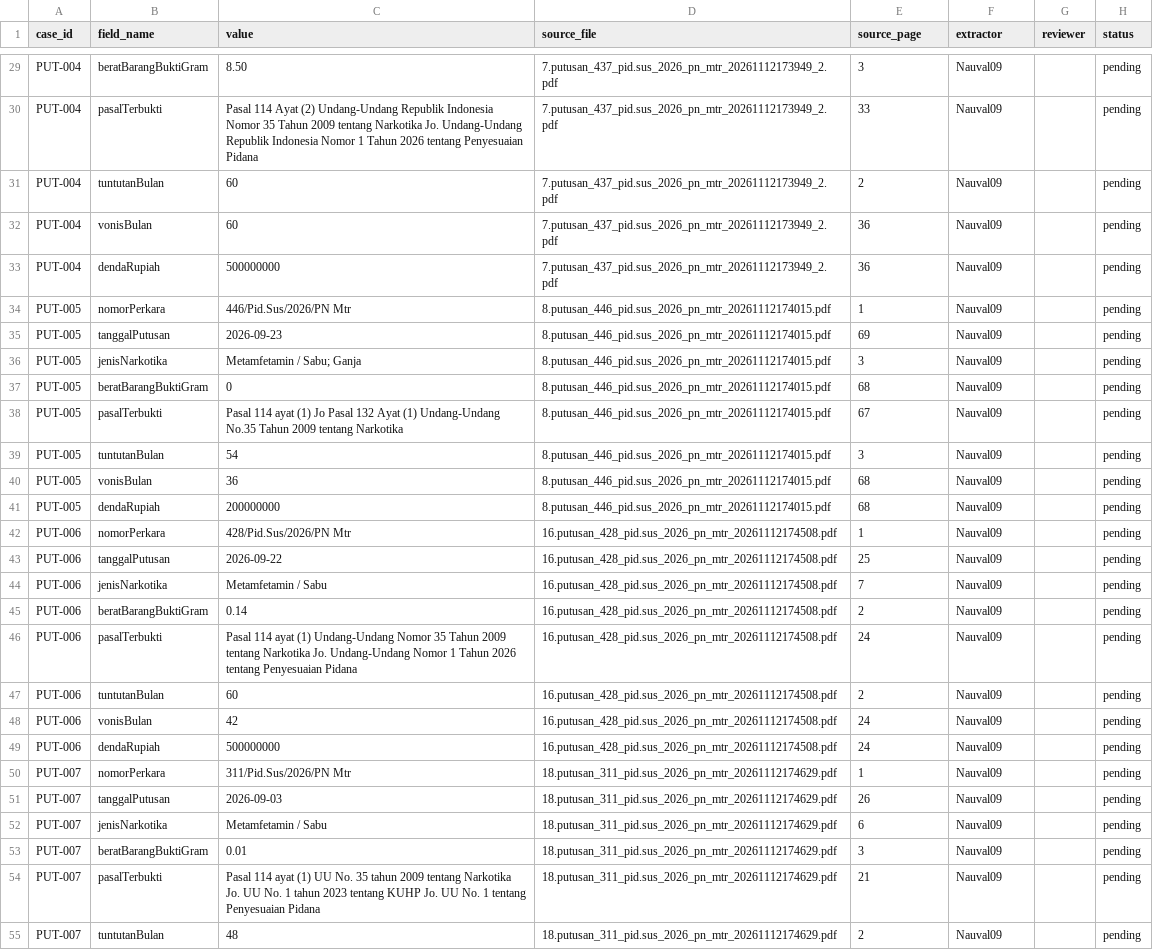
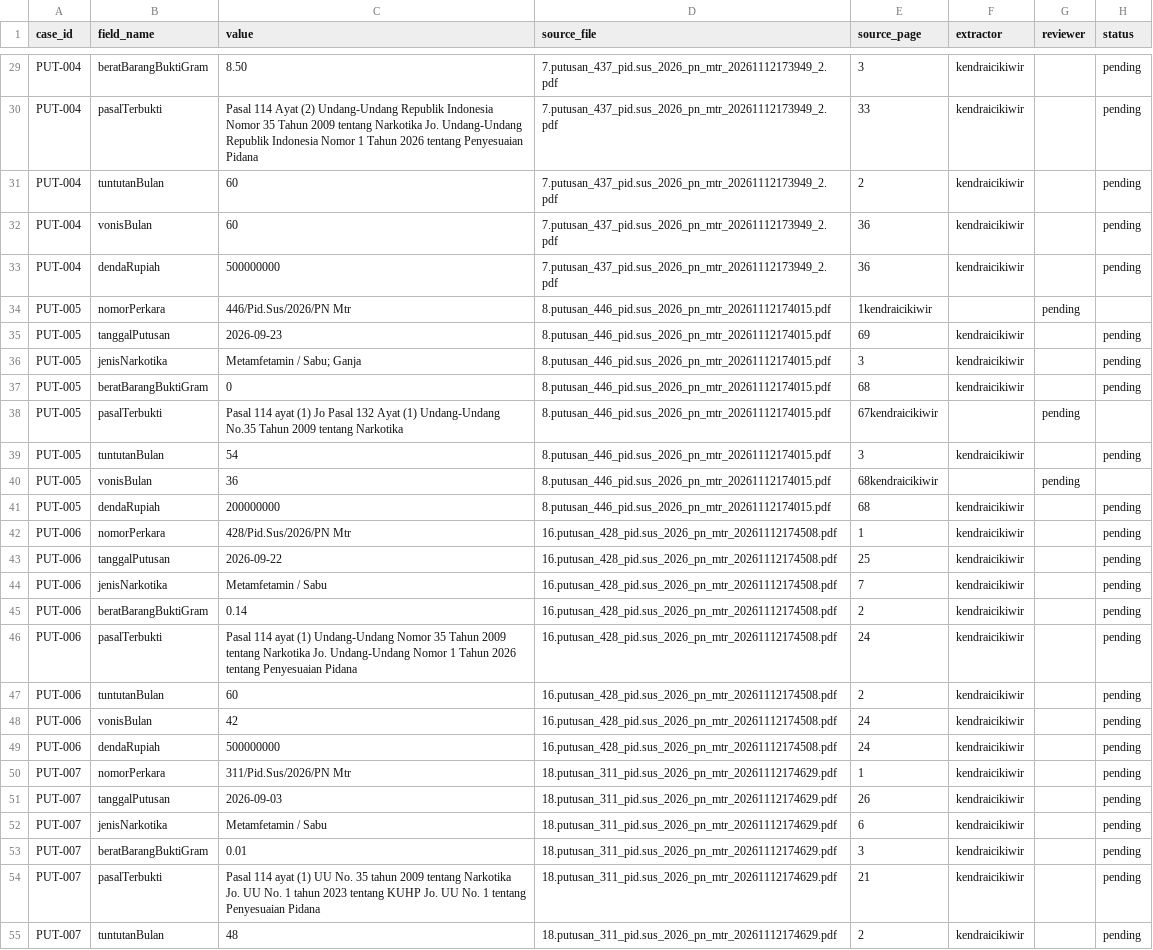
Before and after one commit to Nauval09/uts-struktur-data-narkotika-kelompok-20, a CSV file: docs/data-provenance.csv, drawn as a sheet; only a part is shown, gaps mark what is left out; the diff covers the shown part only; the diff names each change by its address in the sheet, - before the commit and + after, or states it on an @@ line.

```diff
--- a/docs/data-provenance.csv
+++ b/docs/data-provenance.csv
-F29:F33 (extractor): Nauval09
+F29:F33 (extractor): kendraicikiwir
-E34 (source_page): 1
+E34 (source_page): 1kendraicikiwir
-F34 (extractor): Nauval09
+F34 (extractor): (empty)
-G34 (reviewer): (empty)
+G34 (reviewer): pending
-H34 (status): pending
+H34 (status): (empty)
-F35:F37 (extractor): Nauval09
+F35:F37 (extractor): kendraicikiwir
-E38 (source_page): 67
+E38 (source_page): 67kendraicikiwir
-F38 (extractor): Nauval09
+F38 (extractor): (empty)
-G38 (reviewer): (empty)
+G38 (reviewer): pending
-H38 (status): pending
+H38 (status): (empty)
-F39 (extractor): Nauval09
+F39 (extractor): kendraicikiwir
-E40 (source_page): 68
+E40 (source_page): 68kendraicikiwir
-F40 (extractor): Nauval09
+F40 (extractor): (empty)
-G40 (reviewer): (empty)
+G40 (reviewer): pending
-H40 (status): pending
+H40 (status): (empty)
-F41:F55 (extractor): Nauval09
+F41:F55 (extractor): kendraicikiwir
```
Also changed, not shown: 75 edited cells elsewhere in this file.
